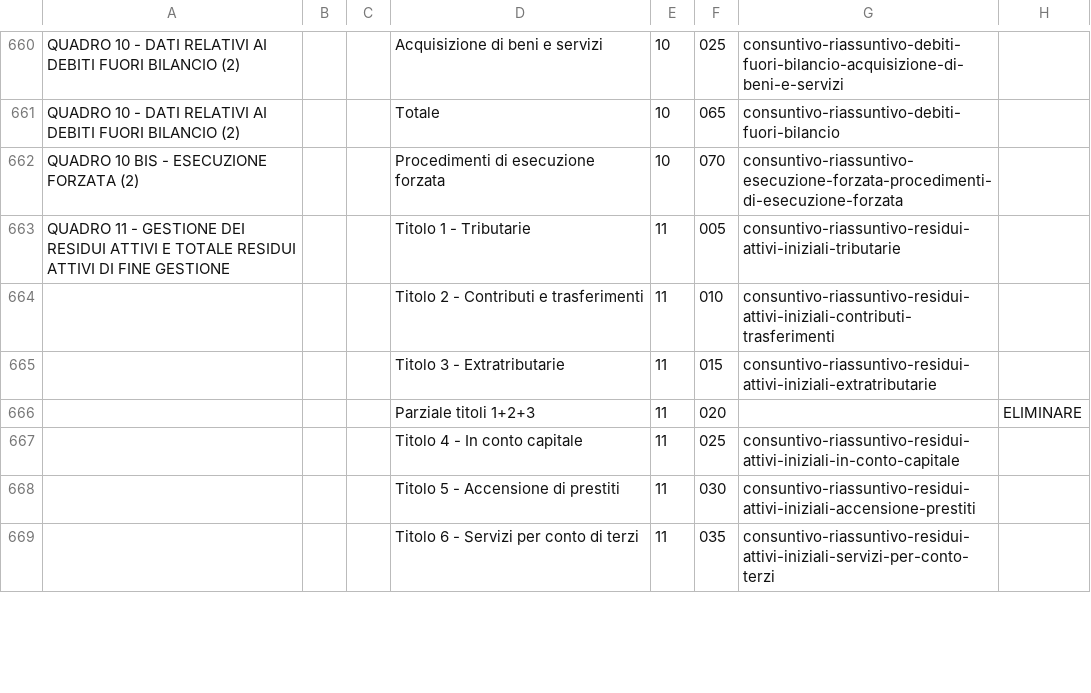
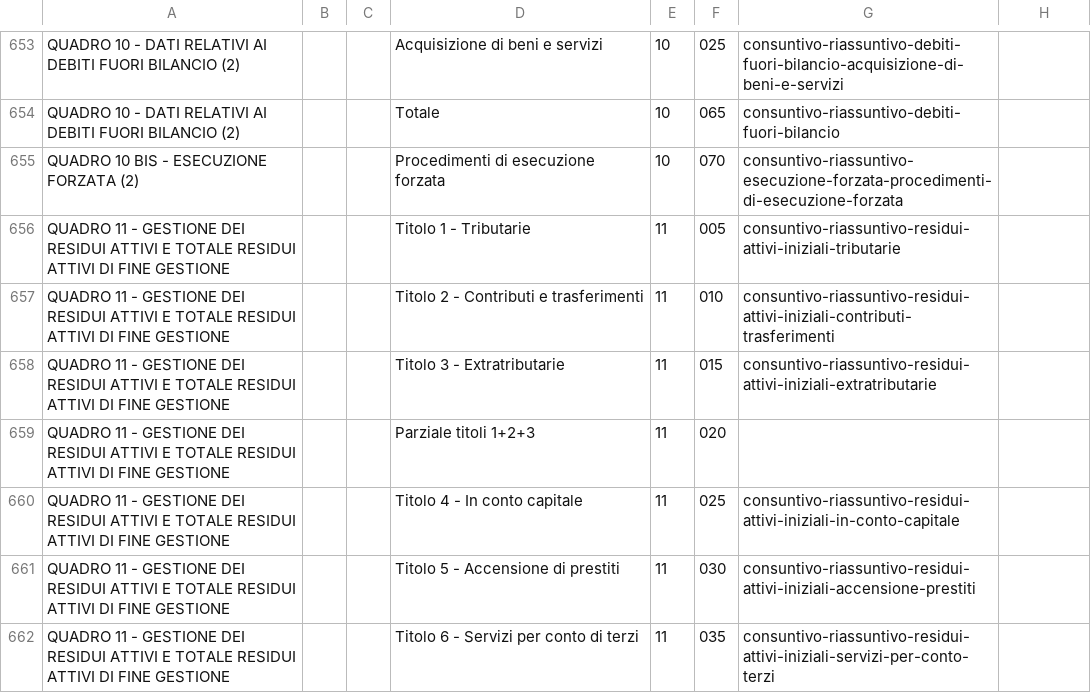
Before and after one commit to DeppSRL/open_bilanci, a CSV file: bilanci_project/data/gdocs_csv_cache/bilancio_consuntivo_2013/voci.csv, drawn as a sheet; only a part is shown, gaps mark what is left out; addresses are those after the commit; the diff covers the shown part only; the diff names each change by its address in the sheet, - before the commit and + after, or states it on an @@ line.

```diff
--- a/bilanci_project/data/gdocs_csv_cache/bilancio_consuntivo_2013/voci.csv
+++ b/bilanci_project/data/gdocs_csv_cache/bilancio_consuntivo_2013/voci.csv
-A657:A662: (empty)
+A657:A662: QUADRO 11 - GESTIONE DEI RESIDUI ATTIVI E TOTALE RESIDUI ATTIVI DI FINE GESTIONE
-H659: ELIMINARE
+H659: (empty)
```
Also changed, not shown: 7 removed rows and 53 edited cells elsewhere in this file, bilanci_project/data/gdocs_csv_cache/bilancio_consuntivo_2013/colonne.csv, 8 other files.
